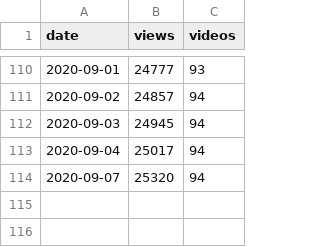
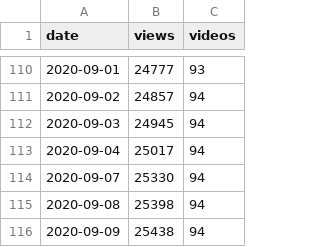
Before and after one commit to 0sumrich/library-dash, a CSV file: src/data/yt-totals.csv, drawn as a sheet; only a part is shown, gaps mark what is left out.

```diff
--- a/src/data/yt-totals.csv
+++ b/src/data/yt-totals.csv
@@ -113,2 +113,4 @@ date,views,videos
 2020-09-04,25017,94
-2020-09-07,25320,94
+2020-09-07,25330,94
+2020-09-08,25398,94
+2020-09-09,25438,94
```
Also changed, not shown: src/data/social_media.csv, src/data/yt-videos.csv, 4 other files.
